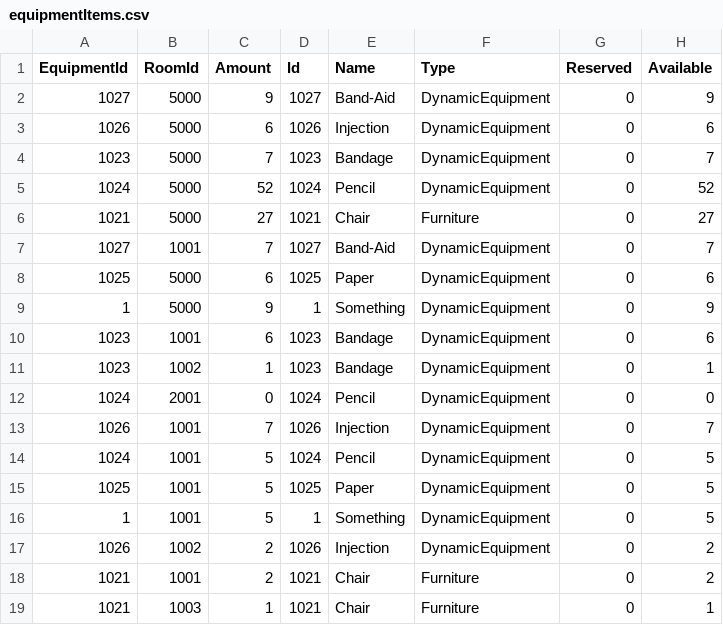
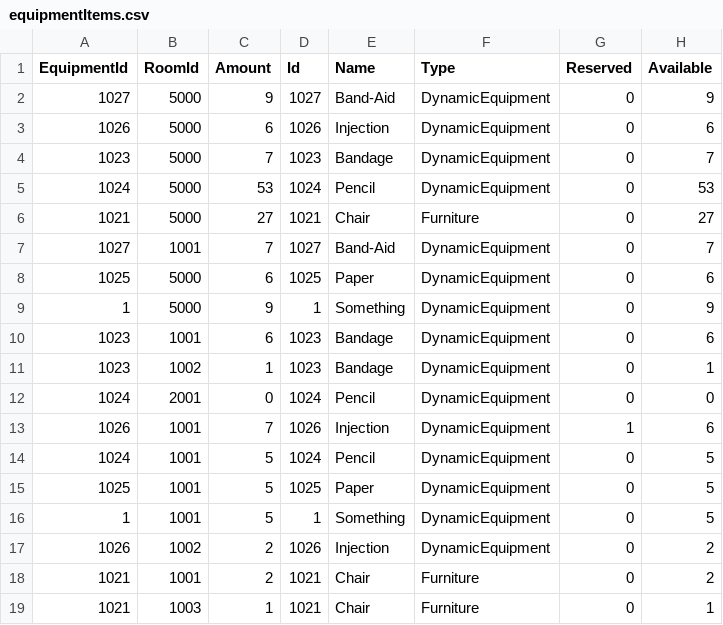
Before and after one commit to BulatovicBalsa/sims-project, a CSV file: Hospital/Data/equipmentItems.csv, drawn as a sheet; only a part is shown.

```diff
--- a/Hospital/Data/equipmentItems.csv
+++ b/Hospital/Data/equipmentItems.csv
@@ -4,3 +4,3 @@ EquipmentId,RoomId,Amount,Id,Name,Type,Reserved,Available
 1023,5000,7,1023,Bandage,DynamicEquipment,0,7
-1024,5000,52,1024,Pencil,DynamicEquipment,0,52
+1024,5000,53,1024,Pencil,DynamicEquipment,0,53
 1021,5000,27,1021,Chair,Furniture,0,27
@@ -12,3 +12,3 @@ EquipmentId,RoomId,Amount,Id,Name,Type,Reserved,Available
 1024,2001,0,1024,Pencil,DynamicEquipment,0,0
-1026,1001,7,1026,Injection,DynamicEquipment,0,7
+1026,1001,7,1026,Injection,DynamicEquipment,1,6
 1024,1001,5,1024,Pencil,DynamicEquipment,0,5
```
Also changed, not shown: Hospital/Data/transfers.csv, 4 other files.
